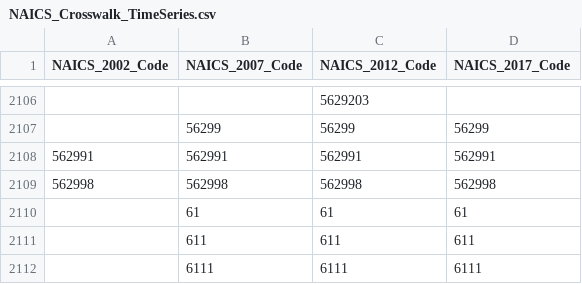
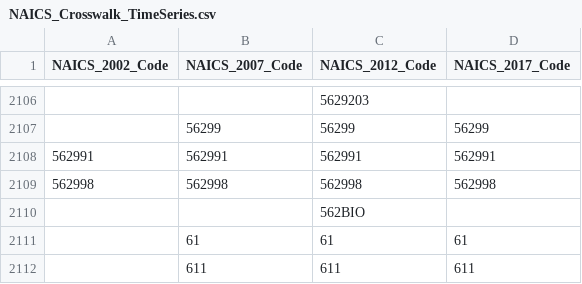
Before and after one commit to USEPA/flowsa, a CSV file: flowsa/data/NAICS_Crosswalk_TimeSeries.csv, drawn as a sheet; only a part is shown, gaps mark what is left out; the shorter side is filled out with more unchanged rows; the diff names each change by its address in the sheet, - before the commit and + after, or states it on an @@ line.

Commit message:
modify timeseries crosswalk generation to include sectors of length 6 or less

```diff
--- a/flowsa/data/NAICS_Crosswalk_TimeSeries.csv
+++ b/flowsa/data/NAICS_Crosswalk_TimeSeries.csv
+row 2110:  |  | 562BIO
```
Also changed, not shown: 1 other file.
